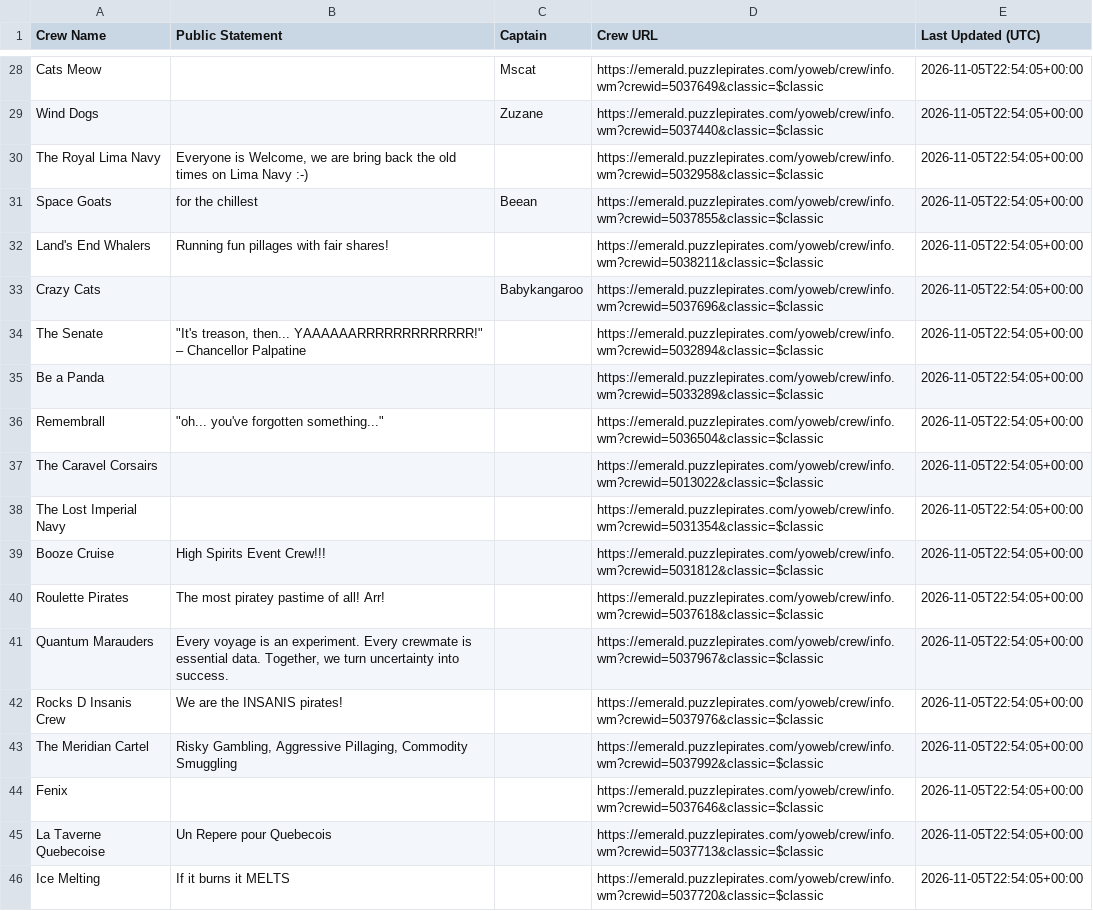
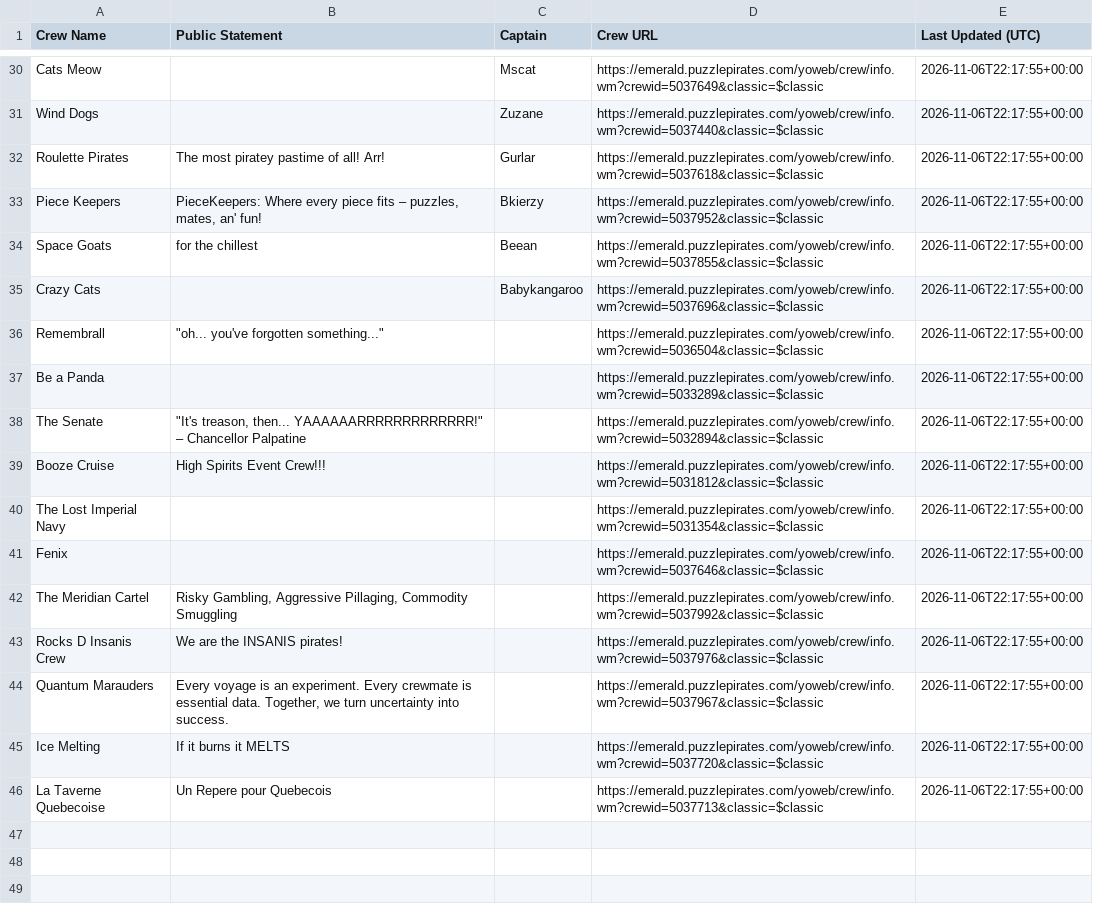
Before and after one commit to RikitoC/RikitoC.github.io, a CSV file: data/crew_details.csv, drawn as a sheet; only a part is shown, gaps mark what is left out; removed rows and columns are numbered as before the commit, all else as after; the diff covers the shown part only; the diff names each change by its address in the sheet, - before the commit and + after, or states it on an @@ line.

```diff
--- a/data/crew_details.csv
+++ b/data/crew_details.csv
-E30:E31 (Last Updated (UTC)): 2026-11-05T22:54:05+00:00
+E30:E31 (Last Updated (UTC)): 2026-11-06T22:17:55+00:00
-row 30: The Royal Lima Navy | Everyone is Welcome, we are bring back the old times on Lima Navy :-) |  | https://emerald.puzzlepirates.com/yoweb/crew/info.wm?crewid=5032958&classic=$classic | 2026-11-05T22:54:05+00:00
+row 32: Roulette Pirates | The most piratey pastime of all! Arr! | Gurlar | https://emerald.puzzlepirates.com/yoweb/crew/info.wm?crewid=5037618&classic=$classic | 2026-11-06T22:17:55+00:00
+row 33: Piece Keepers | PieceKeepers: Where every piece fits – puzzles, mates, an' fun! | Bkierzy | https://emerald.puzzlepirates.com/yoweb/crew/info.wm?crewid=5037952&classic=$classic | 2026-11-06T22:17:55+00:00
-E34 (Last Updated (UTC)): 2026-11-05T22:54:05+00:00
+E34 (Last Updated (UTC)): 2026-11-06T22:17:55+00:00
-row 32: Land's End Whalers | Running fun pillages with fair shares! |  | https://emerald.puzzlepirates.com/yoweb/crew/info.wm?crewid=5038211&classic=$classic | 2026-11-05T22:54:05+00:00
-E35 (Last Updated (UTC)): 2026-11-05T22:54:05+00:00
+E35 (Last Updated (UTC)): 2026-11-06T22:17:55+00:00
-row 34: The Senate | "It's treason, then... YAAAAAARRRRRRRRRRRRR!" – Chancellor Palpatine |  | https://emerald.puzzlepirates.com/yoweb/crew/info.wm?crewid=5032894&classic=$classic | 2026-11-05T22:54:05+00:00
-row 35: Be a Panda |  |  | https://emerald.puzzlepirates.com/yoweb/crew/info.wm?crewid=5033289&classic=$classic | 2026-11-05T22:54:05+00:00
-E36 (Last Updated (UTC)): 2026-11-05T22:54:05+00:00
+E36 (Last Updated (UTC)): 2026-11-06T22:17:55+00:00
-row 37: The Caravel Corsairs |  |  | https://emerald.puzzlepirates.com/yoweb/crew/info.wm?crewid=5013022&classic=$classic | 2026-11-05T22:54:05+00:00
-row 38: The Lost Imperial Navy |  |  | https://emerald.puzzlepirates.com/yoweb/crew/info.wm?crewid=5031354&classic=$classic | 2026-11-05T22:54:05+00:00
+row 37: Be a Panda |  |  | https://emerald.puzzlepirates.com/yoweb/crew/info.wm?crewid=5033289&classic=$classic | 2026-11-06T22:17:55+00:00
+row 38: The Senate | "It's treason, then... YAAAAAARRRRRRRRRRRRR!" – Chancellor Palpatine |  | https://emerald.puzzlepirates.com/yoweb/crew/info.wm?crewid=5032894&classic=$classic | 2026-11-06T22:17:55+00:00
-E39 (Last Updated (UTC)): 2026-11-05T22:54:05+00:00
+E39 (Last Updated (UTC)): 2026-11-06T22:17:55+00:00
-row 40: Roulette Pirates | The most piratey pastime of all! Arr! |  | https://emerald.puzzlepirates.com/yoweb/crew/info.wm?crewid=5037618&classic=$classic | 2026-11-05T22:54:05+00:00
-row 41: Quantum Marauders | Every voyage is an experiment. Every crewmate is essential data. Together, we turn uncertainty into success. |  | https://emerald.puzzlepirates.com/yoweb/crew/info.wm?crewid=5037967&classic=$classic | 2026-11-05T22:54:05+00:00
-row 42: Rocks D Insanis Crew | We are the INSANIS pirates! |  | https://emerald.puzzlepirates.com/yoweb/crew/info.wm?crewid=5037976&classic=$classic | 2026-11-05T22:54:05+00:00
+row 40: The Lost Imperial Navy |  |  | https://emerald.puzzlepirates.com/yoweb/crew/info.wm?crewid=5031354&classic=$classic | 2026-11-06T22:17:55+00:00
+row 41: Fenix |  |  | https://emerald.puzzlepirates.com/yoweb/crew/info.wm?crewid=5037646&classic=$classic | 2026-11-06T22:17:55+00:00
-E42 (Last Updated (UTC)): 2026-11-05T22:54:05+00:00
+E42 (Last Updated (UTC)): 2026-11-06T22:17:55+00:00
-row 44: Fenix |  |  | https://emerald.puzzlepirates.com/yoweb/crew/info.wm?crewid=5037646&classic=$classic | 2026-11-05T22:54:05+00:00
-row 45: La Taverne Quebecoise | Un Repere pour Quebecois |  | https://emerald.puzzlepirates.com/yoweb/crew/info.wm?crewid=5037713&classic=$classic | 2026-11-05T22:54:05+00:00
+row 43: Rocks D Insanis Crew | We are the INSANIS pirates! |  | https://emerald.puzzlepirates.com/yoweb/crew/info.wm?crewid=5037976&classic=$classic | 2026-11-06T22:17:55+00:00
+row 44: Quantum Marauders | Every voyage is an experiment. Every crewmate is essential data. Together, we turn uncertainty into success. |  | https://emerald.puzzlepirates.com/yoweb/crew/info.wm?crewid=5037967&classic=$classic | 2026-11-06T22:17:55+00:00
-E45 (Last Updated (UTC)): 2026-11-05T22:54:05+00:00
+E45 (Last Updated (UTC)): 2026-11-06T22:17:55+00:00
+row 46: La Taverne Quebecoise | Un Repere pour Quebecois |  | https://emerald.puzzlepirates.com/yoweb/crew/info.wm?crewid=5037713&classic=$classic | 2026-11-06T22:17:55+00:00
```
Also changed, not shown: 13 added rows, 11 removed rows and 15 edited cells elsewhere in this file, data/crews.csv, data/external_pirates_latest.csv, 6 other files.
